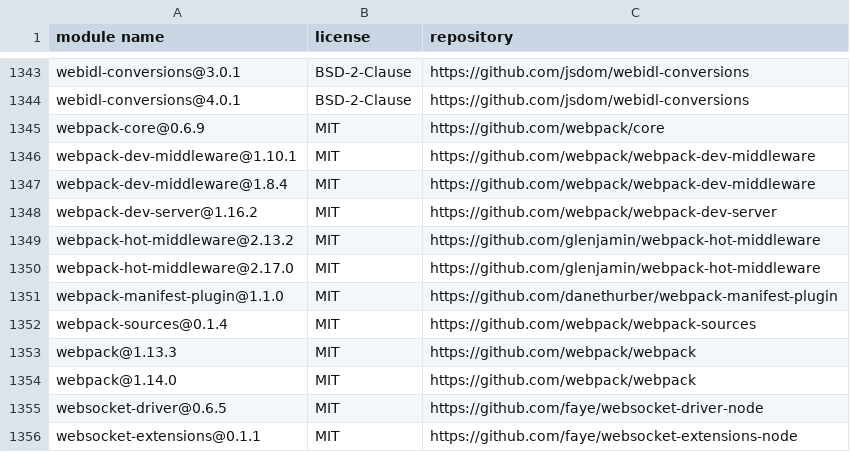
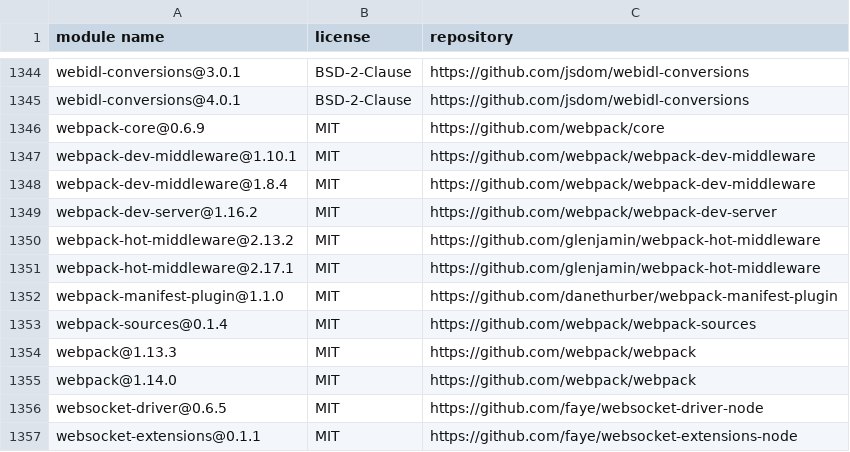
Before and after one commit to MCS-Lite/mcs-lite, a CSV file: docs/licenses.csv, drawn as a sheet; only a part is shown, gaps mark what is left out; the diff covers the shown part only.

```diff
--- a/docs/licenses.csv
+++ b/docs/licenses.csv
@@ -1349,3 +1350,3 @@
 "webpack-hot-middleware@2.13.2","MIT","https://github.com/glenjamin/webpack-hot-middleware"
-"webpack-hot-middleware@2.17.0","MIT","https://github.com/glenjamin/webpack-hot-middleware"
+"webpack-hot-middleware@2.17.1","MIT","https://github.com/glenjamin/webpack-hot-middleware"
 "webpack-manifest-plugin@1.1.0","MIT","https://github.com/danethurber/webpack-manifest-plugin"
```
Also changed, not shown: 2 added rows, 1 removed row and 7 edited cells elsewhere in this file, 28 other files.
